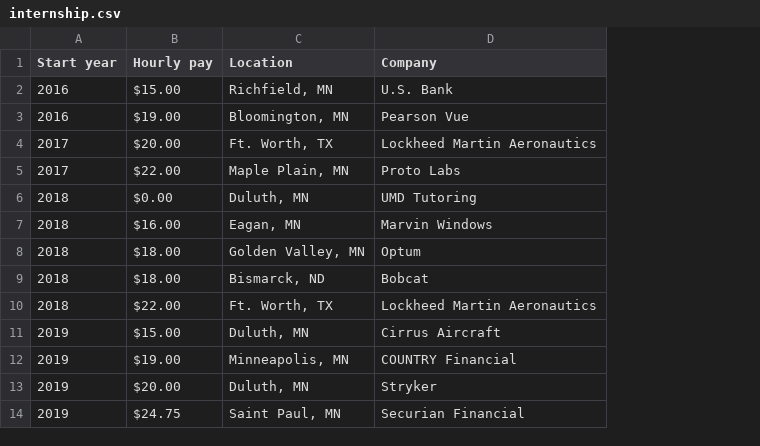
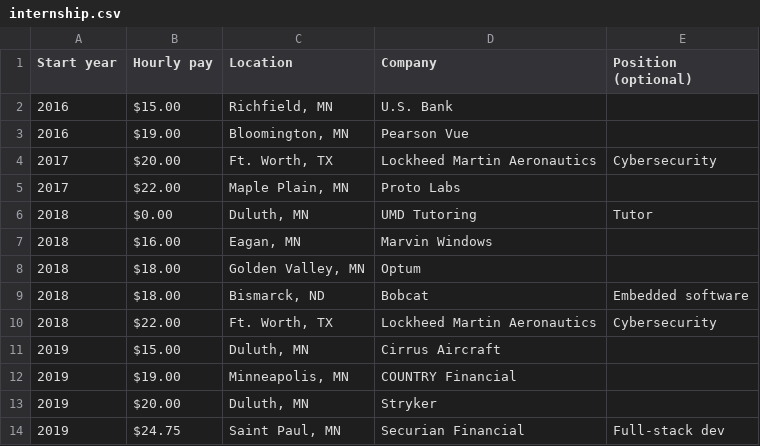
Before and after one commit to umdacm/umd-job-offers, a CSV file: internship.csv, drawn as a sheet; the diff names each change by its address in the sheet, - before the commit and + after, or states it on an @@ line.

Commit message:
Added position column; filled in known values.

```diff
--- a/internship.csv
+++ b/internship.csv
+column E (Position (optional)), rows 4-14: Cybersecurity |  | Tutor |  |  | Embedded software | Cybersecurity |  |  |  | Full-stack dev
```
